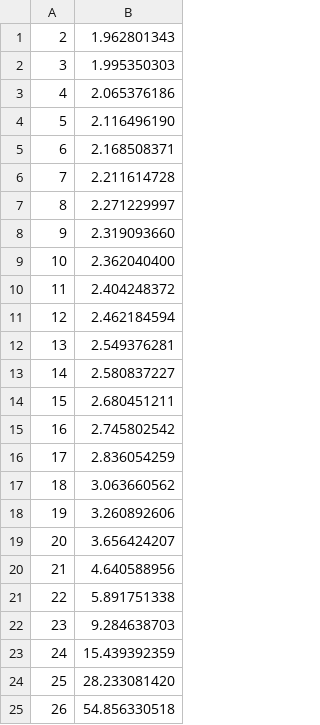
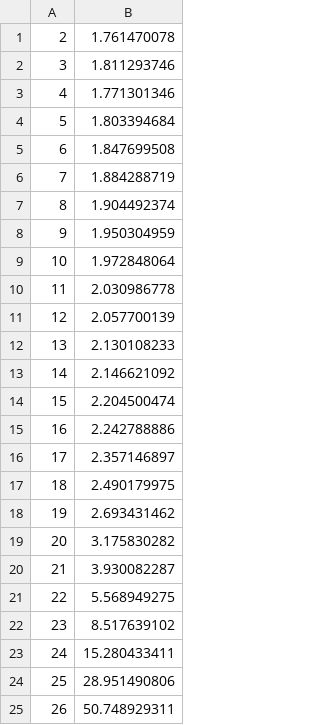
Before and after one commit to xmihol00/MPI_projects, a CSV file: pipeline_merge_sort/performance_bara/descending_batch.csv, drawn as a sheet.

```diff
--- a/pipeline_merge_sort/performance_bara/descending_batch.csv
+++ b/pipeline_merge_sort/performance_bara/descending_batch.csv
@@ -1,25 +1,25 @@
-2, 1.962801343
-3, 1.995350303
-4, 2.065376186
-5, 2.116496190
-6, 2.168508371
-7, 2.211614728
-8, 2.271229997
-9, 2.319093660
-10, 2.362040400
-11, 2.404248372
-12, 2.462184594
-13, 2.549376281
-14, 2.580837227
-15, 2.680451211
-16, 2.745802542
-17, 2.836054259
-18, 3.063660562
-19, 3.260892606
-20, 3.656424207
-21, 4.640588956
-22, 5.891751338
-23, 9.284638703
-24, 15.439392359
-25, 28.233081420
-26, 54.856330518
+2, 1.761470078
+3, 1.811293746
+4, 1.771301346
+5, 1.803394684
+6, 1.847699508
+7, 1.884288719
+8, 1.904492374
+9, 1.950304959
+10, 1.972848064
+11, 2.030986778
+12, 2.057700139
+13, 2.130108233
+14, 2.146621092
+15, 2.204500474
+16, 2.242788886
+17, 2.357146897
+18, 2.490179975
+19, 2.693431462
+20, 3.175830282
+21, 3.930082287
+22, 5.568949275
+23, 8.517639102
+24, 15.280433411
+25, 28.951490806
+26, 50.748929311
```
Also changed, not shown: pipeline_merge_sort/performance_bara/ascending_batch.csv, pipeline_merge_sort/performance_bara/ascending_single.csv, 12 other files.
